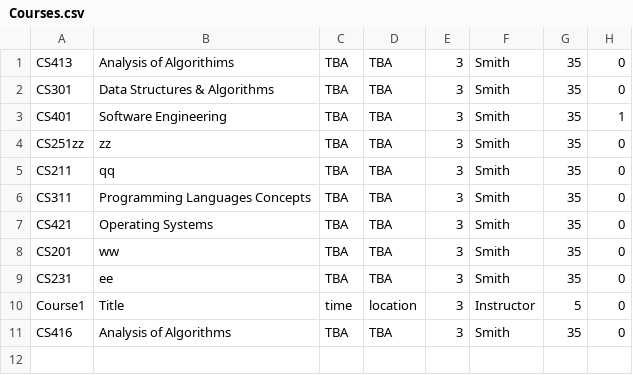
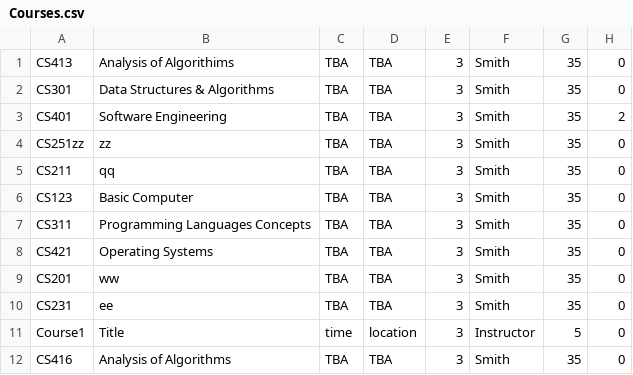
Before and after one commit to Wail-Mohammed/RISE-EDU, a CSV file: data/Courses.csv, drawn as a sheet.

```diff
--- a/data/Courses.csv
+++ b/data/Courses.csv
@@ -2,5 +2,6 @@ CS413,Analysis of Algorithims,TBA,TBA,3,Smith,35,0
 CS301,Data Structures & Algorithms,TBA,TBA,3,Smith,35,0
-CS401,Software Engineering,TBA,TBA,3,Smith,35,1
+CS401,Software Engineering,TBA,TBA,3,Smith,35,2
 CS251zz,zz,TBA,TBA,3,Smith,35,0
 CS211,qq,TBA,TBA,3,Smith,35,0
+CS123,Basic Computer,TBA,TBA,3,Smith,35,0
 CS311,Programming Languages Concepts,TBA,TBA,3,Smith,35,0
```
Also changed, not shown: data/Users.csv, 2 other files.
